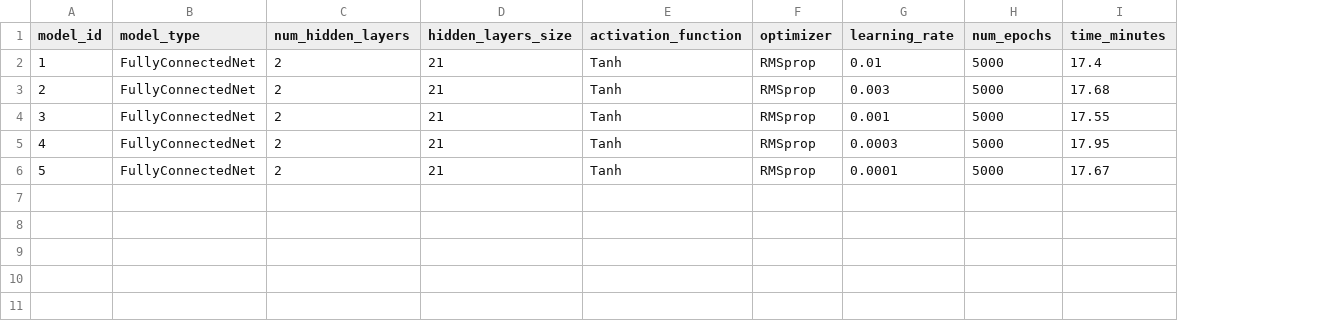
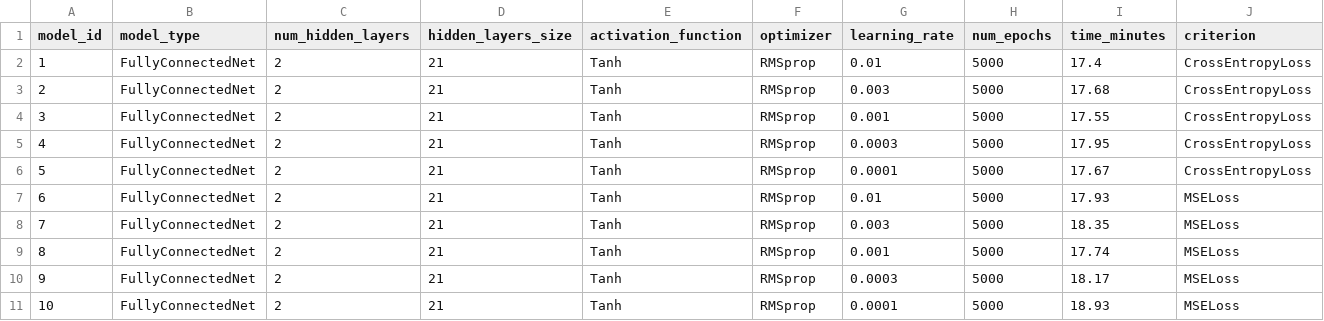
Before and after one commit to mfjacobsen/Edge_of_Stability, a CSV file: output/metadata_rmsprop.csv, drawn as a sheet; the diff names each change by its address in the sheet, - before the commit and + after, or states it on an @@ line.

```diff
--- a/output/metadata_rmsprop.csv
+++ b/output/metadata_rmsprop.csv
+column J (criterion), rows 2-6: all CrossEntropyLoss
+row 7: 6 | FullyConnectedNet | 2 | 21 | Tanh | RMSprop | 0.01 | 5000 | 17.93 | MSELoss
+row 8: 7 | FullyConnectedNet | 2 | 21 | Tanh | RMSprop | 0.003 | 5000 | 18.35 | MSELoss
+row 9: 8 | FullyConnectedNet | 2 | 21 | Tanh | RMSprop | 0.001 | 5000 | 17.74 | MSELoss
+row 10: 9 | FullyConnectedNet | 2 | 21 | Tanh | RMSprop | 0.0003 | 5000 | 18.17 | MSELoss
+row 11: 10 | FullyConnectedNet | 2 | 21 | Tanh | RMSprop | 0.0001 | 5000 | 18.93 | MSELoss
```
Also changed, not shown: 2 other files.
